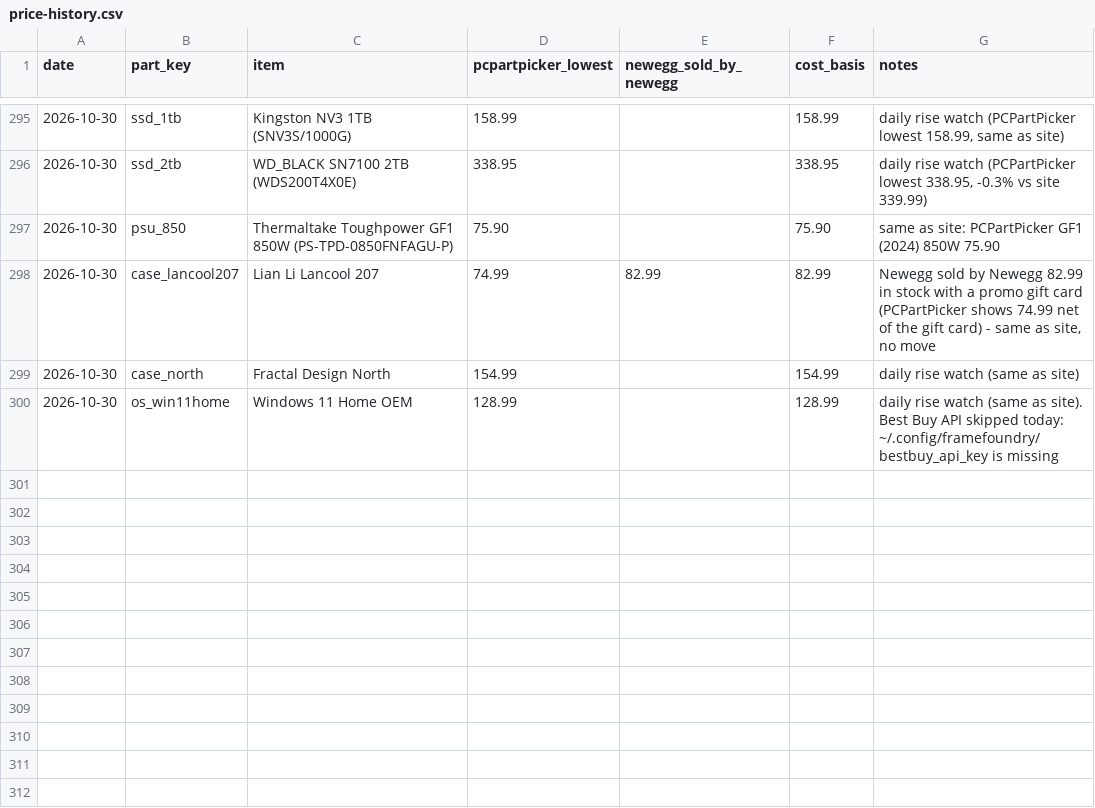
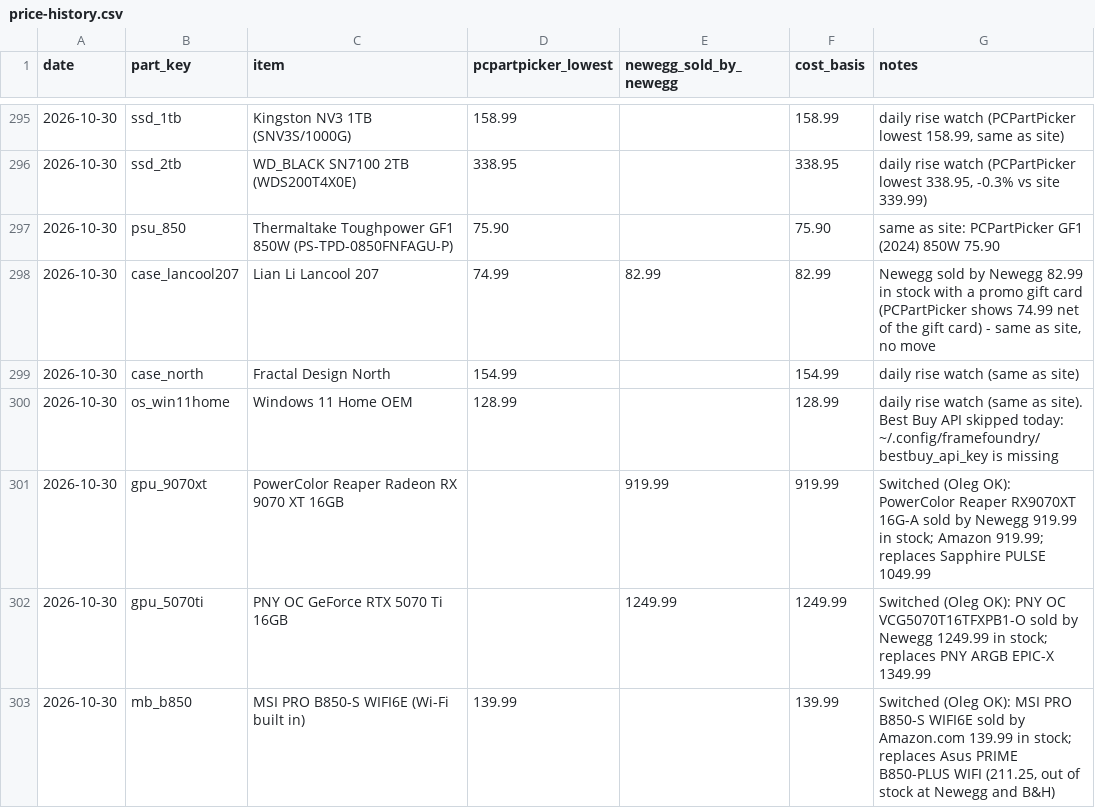
Before and after one commit to olegnochka/framefoundry, a CSV file: public/data/price-history.csv, drawn as a sheet; only a part is shown, gaps mark what is left out.

Commit message:
Re-price builds from 2026-10-30 part prices: Mainstream $2,099, Performance $2,699, Quiet Creator $3,799
Automated by the Frame Foundry daily price check.

```diff
--- a/public/data/price-history.csv
+++ b/public/data/price-history.csv
@@ -300 +300,4 @@ date,part_key,item,pcpartpicker_lowest,newegg_sold_by_newegg,cost_basis,notes
 2026-10-30,os_win11home,Windows 11 Home OEM,128.99,,128.99,daily rise watch (same as site). Best Buy API skipped today: ~/.config/framefoundry/bestbuy_api_key is missing
+2026-10-30,gpu_9070xt,PowerColor Reaper Radeon RX 9070 XT 16GB,,919.99,919.99,Switched (Oleg OK): PowerColor Reaper RX9070XT 16G-A sold by Newegg 919.99 in stock; Amazon 919.99; replaces Sapphire PULSE 1049.99
+2026-10-30,gpu_5070ti,PNY OC GeForce RTX 5070 Ti 16GB,,1249.99,1249.99,Switched (Oleg OK): PNY OC VCG5070T16TFXPB1-O sold by Newegg 1249.99 in stock; replaces PNY ARGB EPIC-X 1349.99
+2026-10-30,mb_b850,MSI PRO B850-S WIFI6E (Wi-Fi built in),139.99,,139.99,"Switched (Oleg OK): MSI PRO B850-S WIFI6E sold by Amazon.com 139.99 in stock; replaces Asus PRIME B850-PLUS WIFI (211.25, out of stock at Newegg and B&H)"
```
Also changed, not shown: public/data/builds-today.csv, public/data/prices-today.csv, 12 other files.
